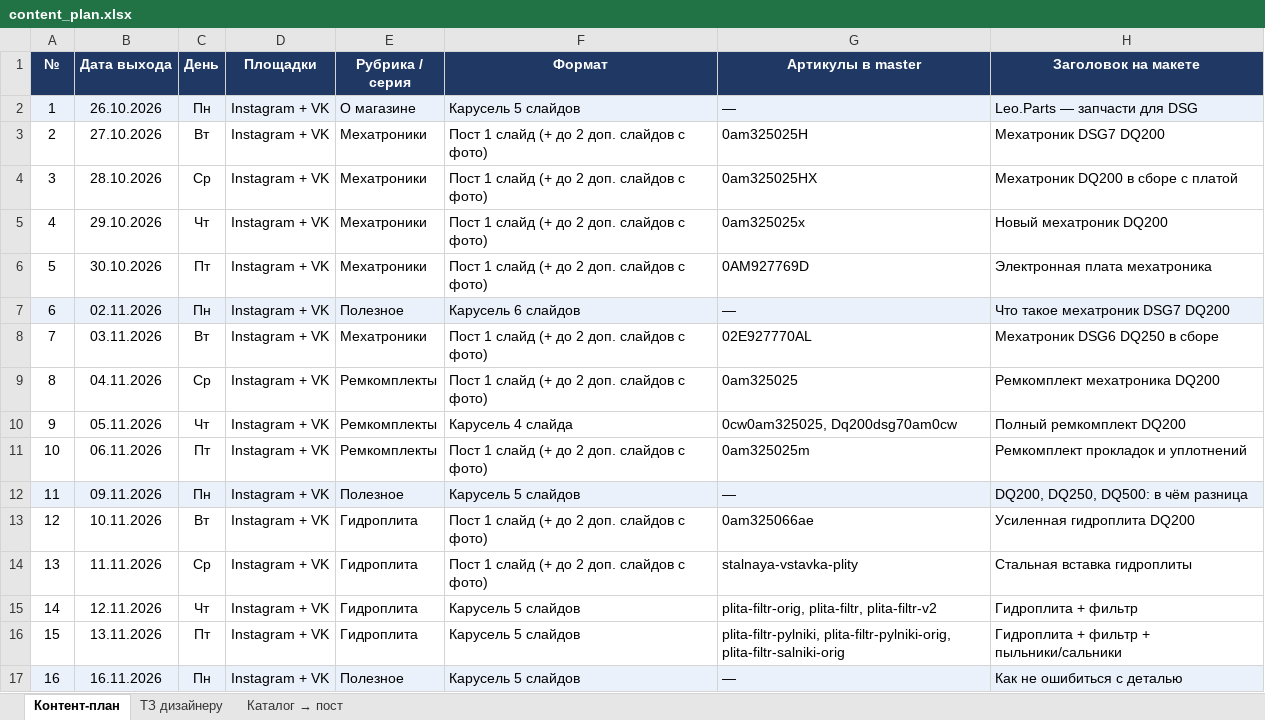
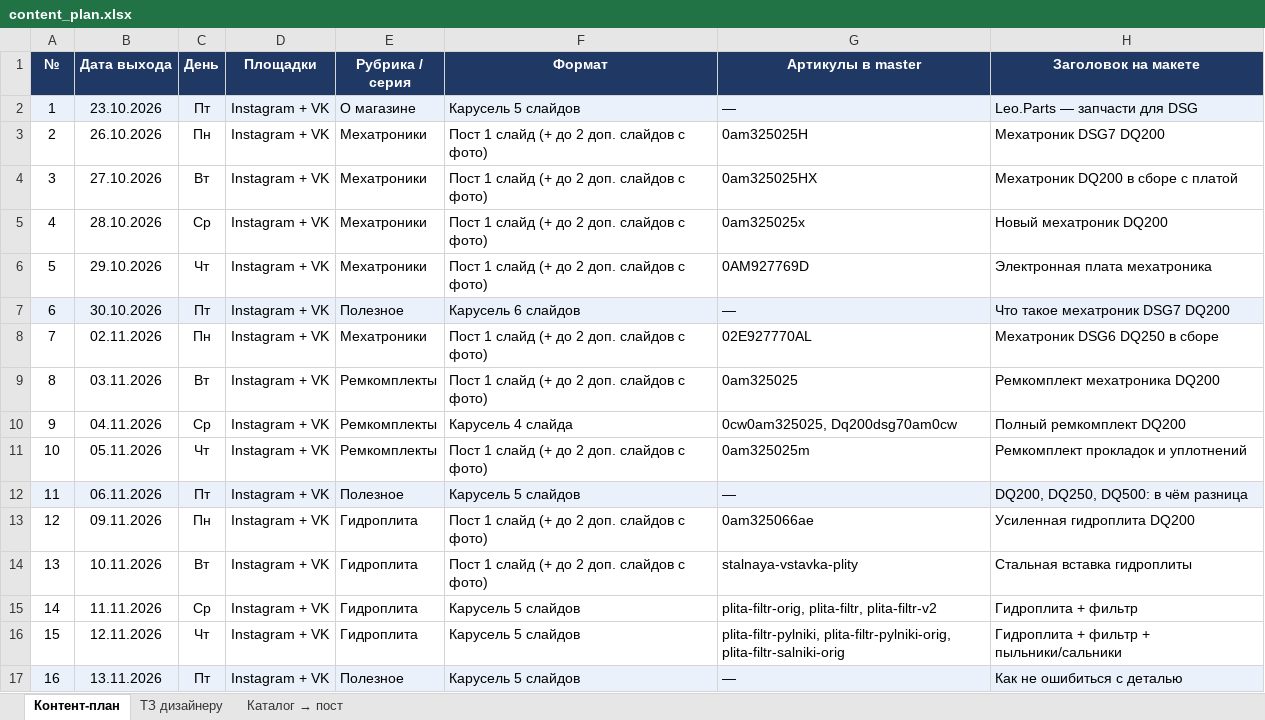
Before and after one commit to antongrigorenko844-prog/marketplace-agent, an Excel workbook: data/content_plan.xlsx, sheet Контент-план, drawn as a sheet; only a part is shown; values as stored, in another font and other column widths than the file's, no borders; the diff covers the shown part only; the diff names each change by its address in the sheet, - before the commit and + after, or states it on an @@ line.

```diff
--- a/data/content_plan.xlsx (sheet Контент-план)
+++ b/data/content_plan.xlsx (sheet Контент-план)
-B2 (Дата выхода): 26.10.2026
+B2 (Дата выхода): 23.10.2026
-C2 (День): Пн
+C2 (День): Пт
-B3 (Дата выхода): 27.10.2026
+B3 (Дата выхода): 26.10.2026
-C3 (День): Вт
+C3 (День): Пн
-B4 (Дата выхода): 28.10.2026
+B4 (Дата выхода): 27.10.2026
-C4 (День): Ср
+C4 (День): Вт
-B5 (Дата выхода): 29.10.2026
+B5 (Дата выхода): 28.10.2026
-C5 (День): Чт
+C5 (День): Ср
-B6 (Дата выхода): 30.10.2026
+B6 (Дата выхода): 29.10.2026
-C6 (День): Пт
+C6 (День): Чт
-B7 (Дата выхода): 02.11.2026
+B7 (Дата выхода): 30.10.2026
-C7 (День): Пн
+C7 (День): Пт
-B8 (Дата выхода): 03.11.2026
+B8 (Дата выхода): 02.11.2026
-C8 (День): Вт
+C8 (День): Пн
-B9 (Дата выхода): 04.11.2026
+B9 (Дата выхода): 03.11.2026
-C9 (День): Ср
+C9 (День): Вт
-B10 (Дата выхода): 05.11.2026
+B10 (Дата выхода): 04.11.2026
-C10 (День): Чт
+C10 (День): Ср
-B11 (Дата выхода): 06.11.2026
+B11 (Дата выхода): 05.11.2026
-C11 (День): Пт
+C11 (День): Чт
-B12 (Дата выхода): 09.11.2026
+B12 (Дата выхода): 06.11.2026
-C12 (День): Пн
+C12 (День): Пт
-B13 (Дата выхода): 10.11.2026
+B13 (Дата выхода): 09.11.2026
-C13 (День): Вт
+C13 (День): Пн
-B14 (Дата выхода): 11.11.2026
+B14 (Дата выхода): 10.11.2026
-C14 (День): Ср
+C14 (День): Вт
-B15 (Дата выхода): 12.11.2026
+B15 (Дата выхода): 11.11.2026
-C15 (День): Чт
+C15 (День): Ср
-B16 (Дата выхода): 13.11.2026
+B16 (Дата выхода): 12.11.2026
-C16 (День): Пт
+C16 (День): Чт
-B17 (Дата выхода): 16.11.2026
+B17 (Дата выхода): 13.11.2026
-C17 (День): Пн
+C17 (День): Пт
```
Also changed, not shown: 158 edited cells elsewhere in this sheet, 5 other files.
